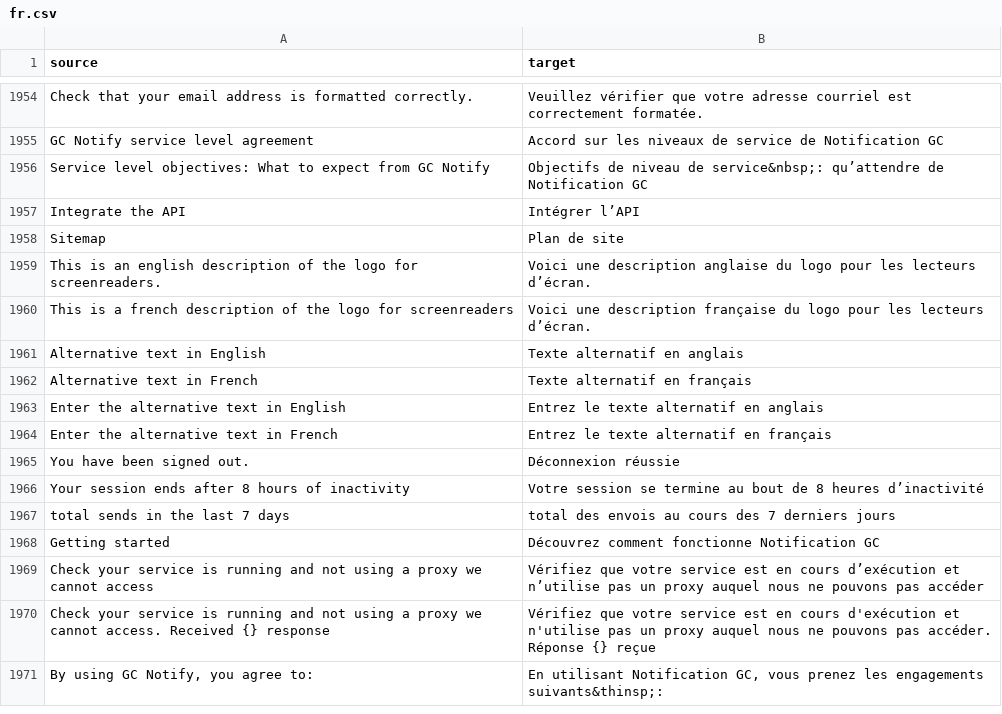
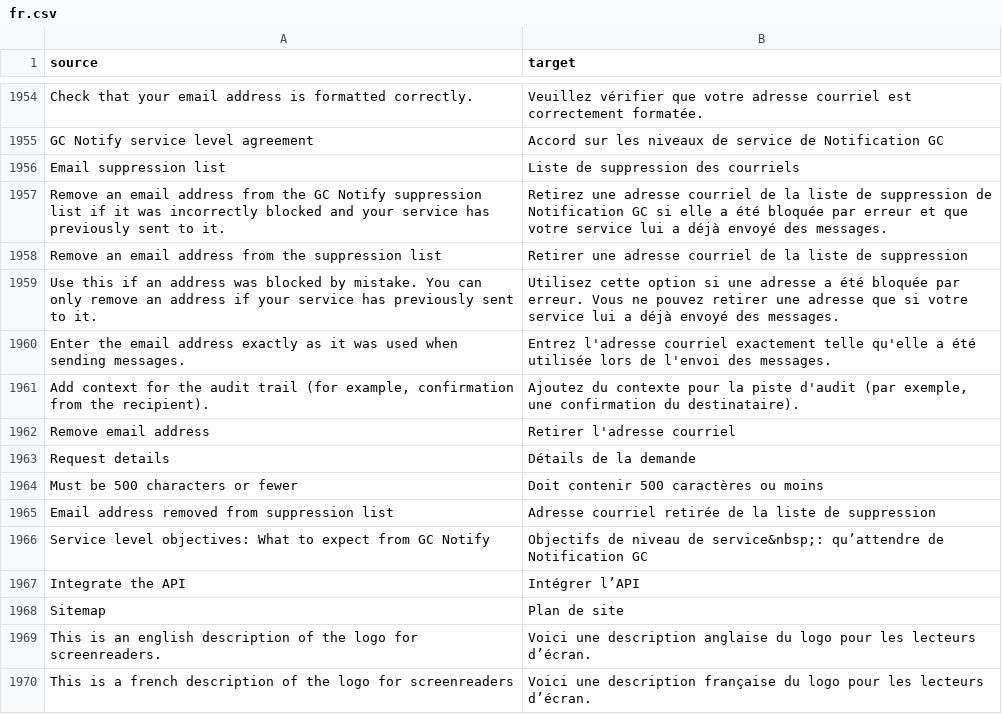
Before and after one commit to cds-snc/notification-admin, a CSV file: app/translations/csv/fr.csv, drawn as a sheet; only a part is shown, gaps mark what is left out; the shorter side is filled out with more unchanged rows.

Commit message:
Remove from supression list

```diff
--- a/app/translations/csv/fr.csv
+++ b/app/translations/csv/fr.csv
@@ -1955,2 +1955,12 @@
 "GC Notify service level agreement","Accord sur les niveaux de service de Notification GC"
+"Email suppression list","Liste de suppression des courriels"
+"Remove an email address from the GC Notify suppression list if it was incorrectly blocked and your service has previously sent to it.","Retirez une adresse courriel de la liste de suppression de Notification GC si elle a été bloquée par erreur et que votre service lui a déjà envoyé des messages."
+"Remove an email address from the suppression list","Retirer une adresse courriel de la liste de suppression"
+"Use this if an address was blocked by mistake. You can only remove an address if your service has previously sent to it.","Utilisez cette option si une adresse a été bloquée par erreur. Vous ne pouvez retirer une adresse que si votre service lui a déjà envoyé des messages."
+"Enter the email address exactly as it was used when sending messages.","Entrez l'adresse courriel exactement telle qu'elle a été utilisée lors de l'envoi des messages."
+"Add context for the audit trail (for example, confirmation from the recipient).","Ajoutez du contexte pour la piste d'audit (par exemple, une confirmation du destinataire)."
+"Remove email address","Retirer l'adresse courriel"
+"Request details","Détails de la demande"
+"Must be 500 characters or fewer","Doit contenir 500 caractères ou moins"
+"Email address removed from suppression list","Adresse courriel retirée de la liste de suppression"
 "Service level objectives: What to expect from GC Notify","Objectifs de niveau de service&nbsp;: qu’attendre de Notification GC"
```
Also changed, not shown: 7 other files.
